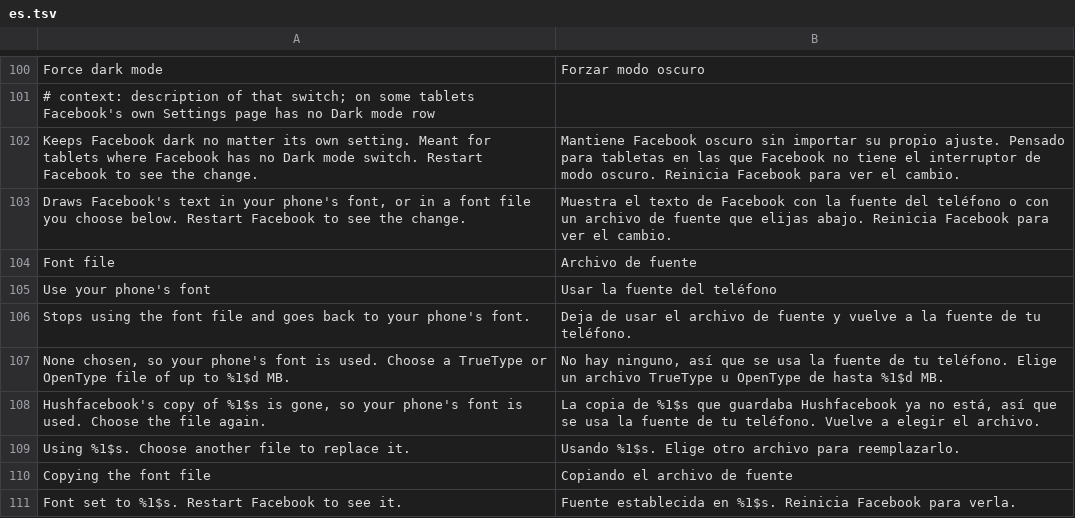
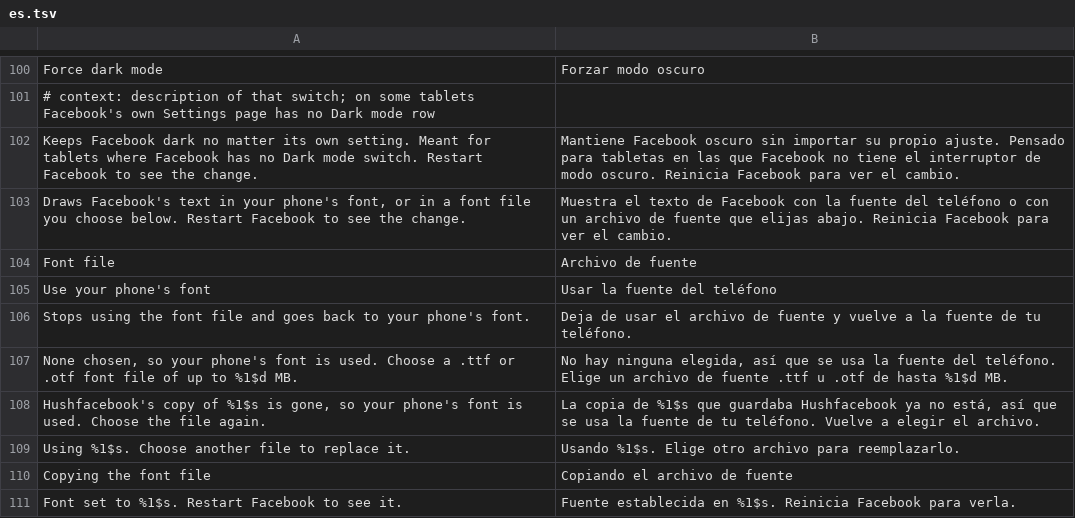
Before and after one commit to SA-SUJON/HushFacebook, a TSV file: extensions/shared/library/src/main/l10n/es.tsv, drawn as a sheet; only a part is shown, gaps mark what is left out; the diff covers the shown part only.

```diff
--- a/extensions/shared/library/src/main/l10n/es.tsv
+++ b/extensions/shared/library/src/main/l10n/es.tsv
@@ -106,3 +106,3 @@ Use your phone's font	Usar la fuente del teléfono
 Stops using the font file and goes back to your phone's font.	Deja de usar el archivo de fuente y vuelve a la fuente de tu teléfono.
-None chosen, so your phone's font is used. Choose a TrueType or OpenType file of up to %1$d MB.	No hay ninguno, así que se usa la fuente de tu teléfono. Elige un archivo TrueType u OpenType de hasta %1$d MB.
+None chosen, so your phone's font is used. Choose a .ttf or .otf font file of up to %1$d MB.	No hay ninguna elegida, así que se usa la fuente del teléfono. Elige un archivo de fuente .ttf u .otf de hasta %1$d MB.
 Hushfacebook's copy of %1$s is gone, so your phone's font is used. Choose the file again.	La copia de %1$s que guardaba Hushfacebook ya no está, así que se usa la fuente de tu teléfono. Vuelve a elegir el archivo.
```
Also changed, not shown: 15 added rows, 15 removed rows and 37 edited cells elsewhere in this file, extensions/shared/library/src/main/l10n/de.tsv, extensions/shared/library/src/main/l10n/in.tsv, 30 other files.
